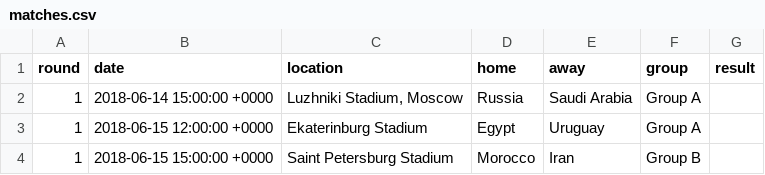
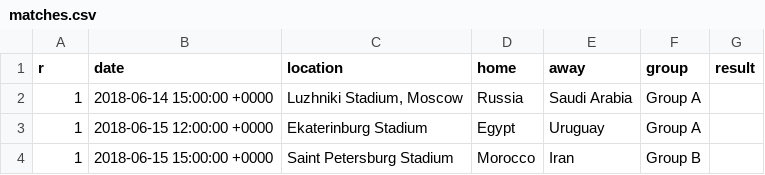
Before and after one commit to fcingolani/world-cup-calendar, a CSV file: _data/matches.csv, drawn as a sheet; only a part is shown.

```diff
--- a/_data/matches.csv
+++ b/_data/matches.csv
@@ -1,2 +1,2 @@
-round,date,location,home,away,group,result
+r,date,location,home,away,group,result
 1,2018-06-14 15:00:00 +0000,"Luzhniki Stadium, Moscow",Russia,Saudi Arabia,Group A,
```
Also changed, not shown: 1 other file.
